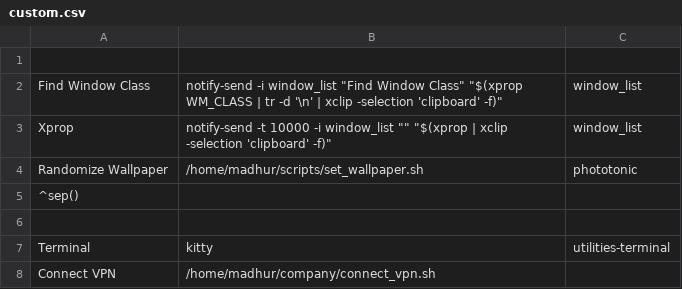
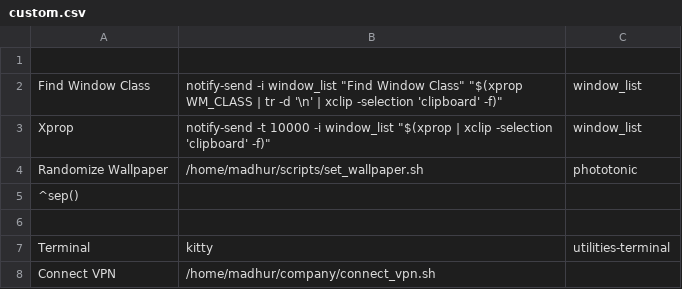
Before and after one commit to madhur/dotfiles, a CSV file: home/madhur/.config/jgmenu/custom.csv, drawn as a sheet; only a part is shown.

```diff
--- a/home/madhur/.config/jgmenu/custom.csv
+++ b/home/madhur/.config/jgmenu/custom.csv
@@ -2,3 +2,3 @@
 Find Window Class,notify-send -i window_list "Find Window Class" "$(xprop WM_CLASS | tr -d '\n' | xclip -selection 'clipboard' -f)",window_list
-Xprop,notify-send -t 10000 -i window_list "" "$(xprop  | xclip -selection 'clipboard' -f)",window_list
+Xprop,notify-send -t 10000 -i window_list  "$(xprop  | xclip -selection 'clipboard' -f)",window_list
 Randomize Wallpaper,/home/madhur/scripts/set_wallpaper.sh,phototonic
```
Also changed, not shown: 13 other files.
